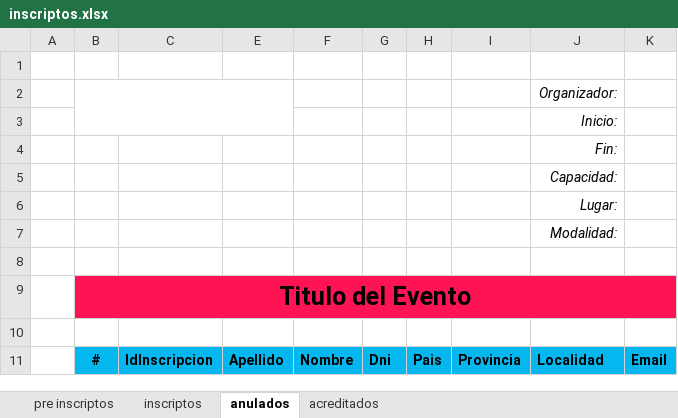
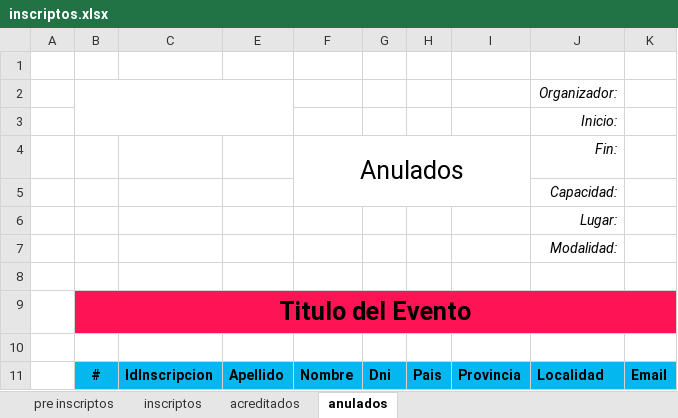
Before and after one commit to DamianCabrio/JUNTAR, an Excel workbook: template/inscriptos.xlsx, sheet anulados, drawn as a sheet; values as stored, in another font and other column widths than the file's, no borders; charts and pictures not drawn; the diff names each change by its address in the sheet, - before the commit and + after, or states it on an @@ line.

```diff
--- a/template/inscriptos.xlsx (sheet anulados)
+++ b/template/inscriptos.xlsx (sheet anulados)
@@ sheet tab order changed: pre inscriptos | inscriptos | acreditados | anulados @@
-F4: (empty)
+F4: Anulados
+F4:I5 merged
```
Also changed, not shown: sheet pre inscriptos, sheet inscriptos, sheet acreditados, charts or pictures, 1 other file.
